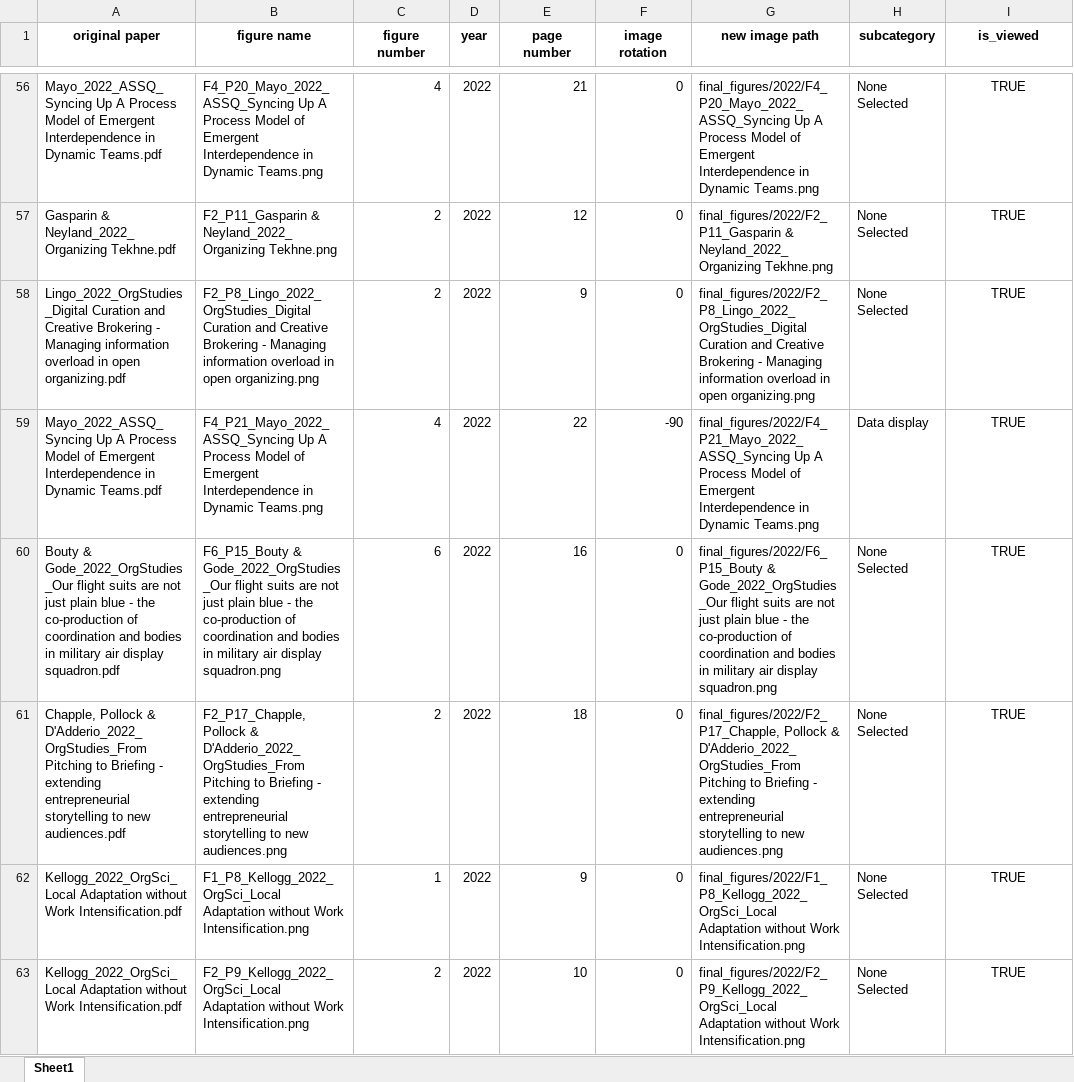
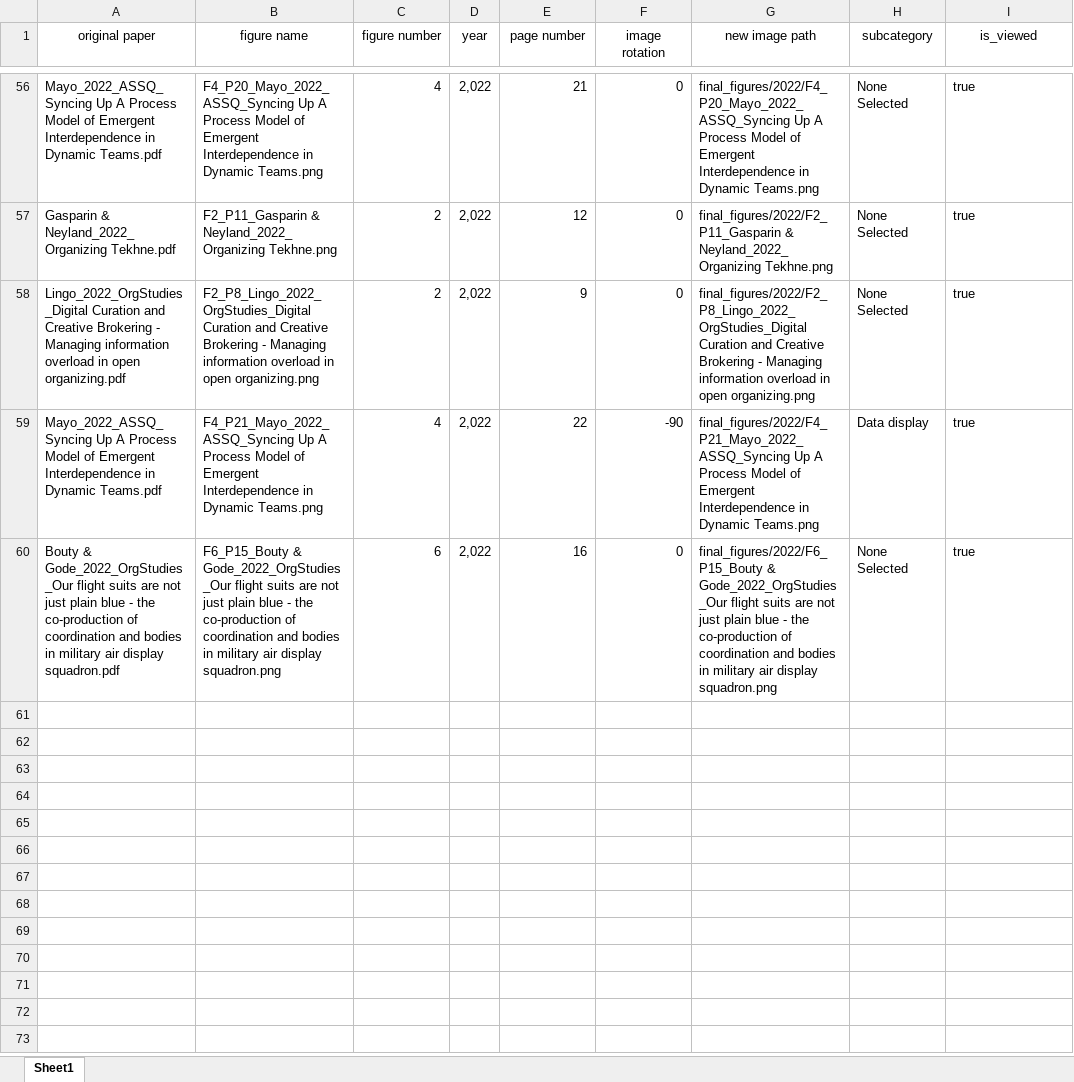
Before and after one commit to polyg314/figure_averaging, an Excel workbook: cropped_and_labeled_figs.xlsx, sheet Sheet1, drawn as a sheet; only a part is shown, gaps mark what is left out; values as stored, in another font and other column widths than the file's, no borders; removed rows and columns are numbered as before the commit, all else as after; the diff covers the shown part only; the diff names each change by its address in the sheet, - before the commit and + after, or states it on an @@ line.

```diff
--- a/cropped_and_labeled_figs.xlsx (sheet Sheet1)
+++ b/cropped_and_labeled_figs.xlsx (sheet Sheet1)
-A1:I1 bold: on
+A1:I1 bold: off
-D56:D60 (year): 2022
+D56:D60 (year): 2,022
-I56:I60 (is_viewed): TRUE
+I56:I60 (is_viewed): true
-I56:I60 alignment: center
+I56:I60 alignment: left
-row 61: Chapple, Pollock & D'Adderio_2022_OrgStudies_From Pitching to Briefing - extending entrepreneurial storytelling to new audiences.pdf | F2_P17_Chapple, Pollock & D'Adderio_2022_OrgStudies_From Pitching to Briefing - extending entrepreneurial storytelling to new audiences.png | 2 | 2022 | 18 | 0 | final_figures/2022/F2_P17_Chapple, Pollock & D'Adderio_2022_OrgStudies_From Pitching to Briefing - extending entrepreneurial storytelling to new audiences.png | None Selected | TRUE
-row 62: Kellogg_2022_OrgSci_Local Adaptation without Work Intensification.pdf | F1_P8_Kellogg_2022_OrgSci_Local Adaptation without Work Intensification.png | 1 | 2022 | 9 | 0 | final_figures/2022/F1_P8_Kellogg_2022_OrgSci_Local Adaptation without Work Intensification.png | None Selected | TRUE
-row 63: Kellogg_2022_OrgSci_Local Adaptation without Work Intensification.pdf | F2_P9_Kellogg_2022_OrgSci_Local Adaptation without Work Intensification.png | 2 | 2022 | 10 | 0 | final_figures/2022/F2_P9_Kellogg_2022_OrgSci_Local Adaptation without Work Intensification.png | None Selected | TRUE
```
Also changed, not shown: 3 added rows, 3 removed rows, 102 edited cells and cell formats elsewhere in this sheet, fig_pages_viewed.xlsx, 5 other files.
